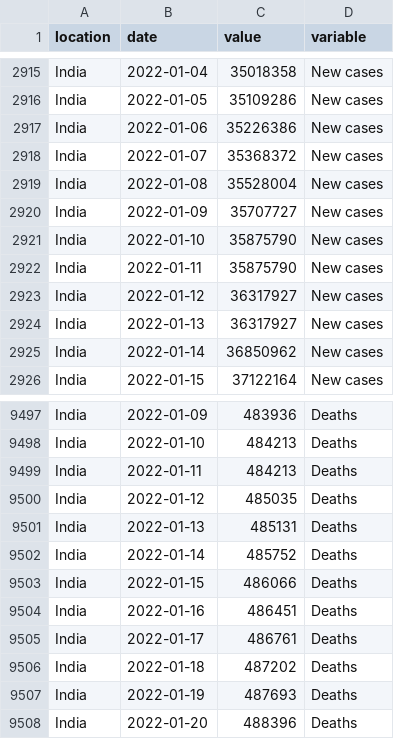
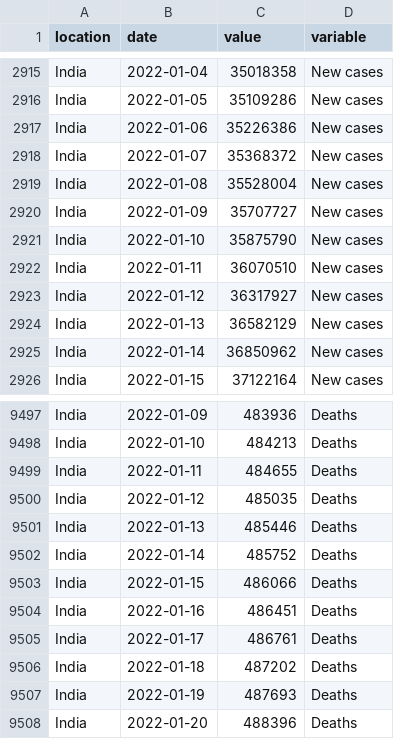
Before and after one commit to pixgarden/scrape-automation, a CSV file: trends.csv, drawn as a sheet; only a part is shown, gaps mark what is left out.

```diff
--- a/trends.csv
+++ b/trends.csv
@@ -2921,5 +2921,5 @@ India,2022-01-09,35707727,New cases
 India,2022-01-10,35875790,New cases
-India,2022-01-11,35875790,New cases
+India,2022-01-11,36070510,New cases
 India,2022-01-12,36317927,New cases
-India,2022-01-13,36317927,New cases
+India,2022-01-13,36582129,New cases
 India,2022-01-14,36850962,New cases
@@ -9498,5 +9498,5 @@ India,2022-01-09,483936,Deaths
 India,2022-01-10,484213,Deaths
-India,2022-01-11,484213,Deaths
+India,2022-01-11,484655,Deaths
 India,2022-01-12,485035,Deaths
-India,2022-01-13,485131,Deaths
+India,2022-01-13,485446,Deaths
 India,2022-01-14,485752,Deaths
```
Also changed, not shown: 1 other file.
